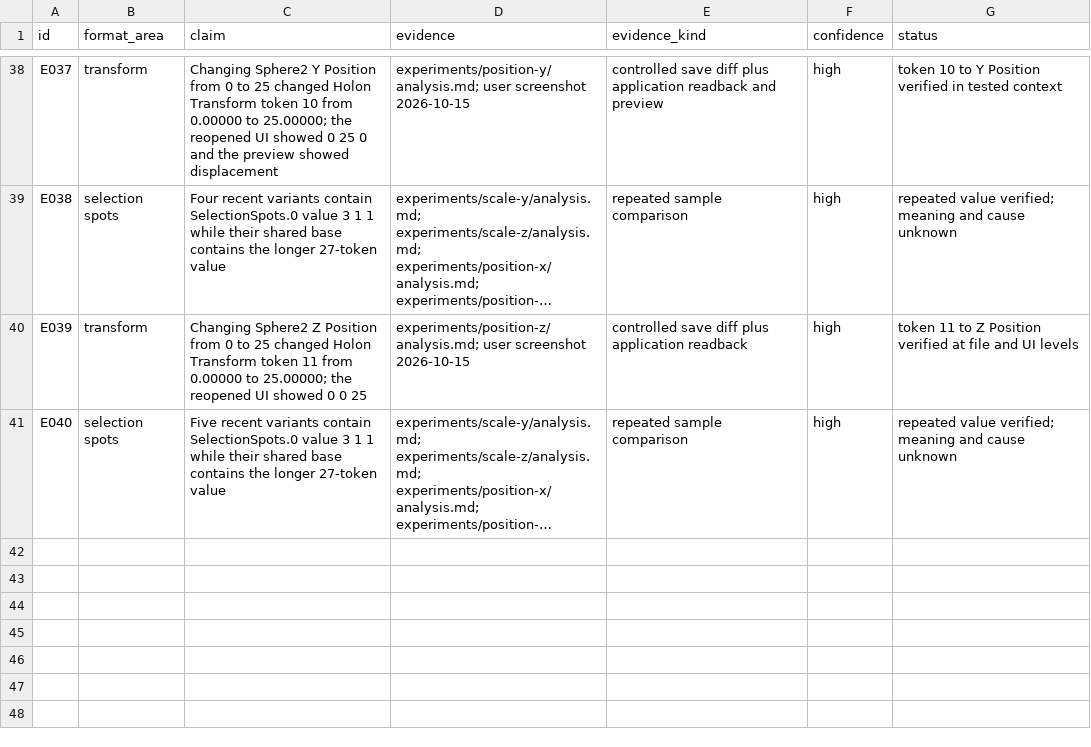
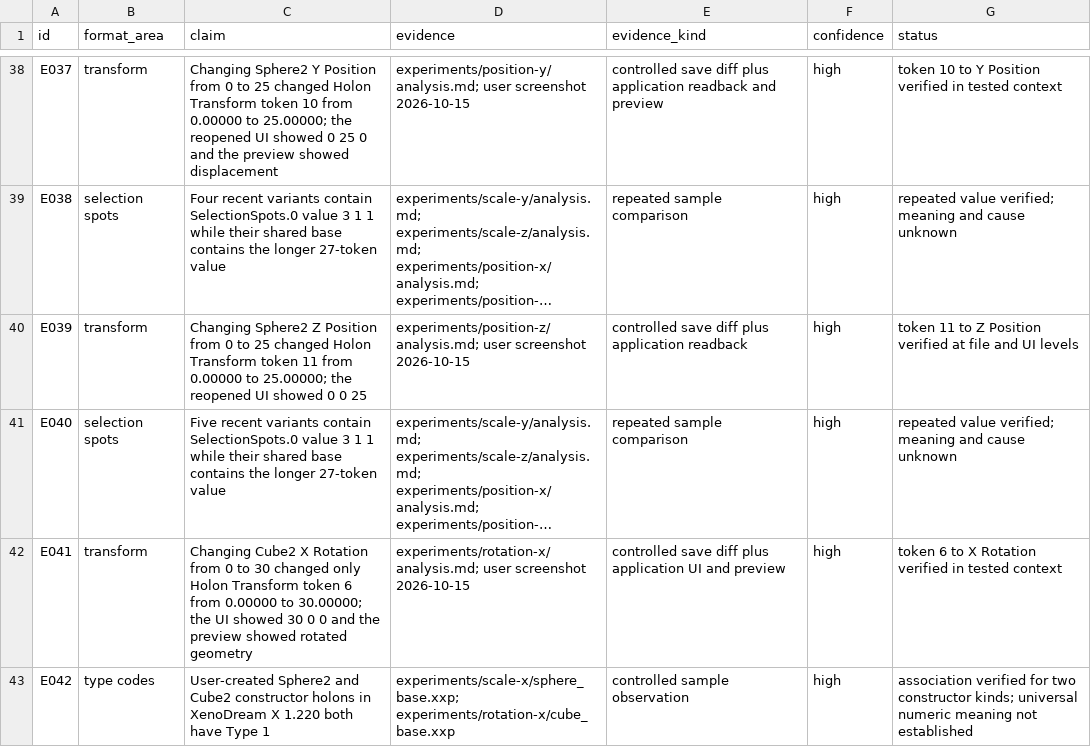
Before and after one commit to dmonachello/xenoAi, a TSV file: docs/format-evidence.tsv, drawn as a sheet; only a part is shown, gaps mark what is left out; long unchanged cells end in …; the diff names each change by its address in the sheet, - before the commit and + after, or states it on an @@ line.

Commit message:
test: verify cube X rotation mapping

```diff
--- a/docs/format-evidence.tsv
+++ b/docs/format-evidence.tsv
+row 42: E041 | transform | Changing Cube2 X Rotation from 0 to 30 changed only Holon Transform token 6 from 0.00000 to 30.00000; the UI showed 30 0 0 and the preview showed rotated geometry | experiments/rotation-x/analysis.md; user screenshot 2026-10-15 | controlled save diff plus application UI and preview | high | token 6 to X Rotation verified in tested context
+row 43: E042 | type codes | User-created Sphere2 and Cube2 constructor holons in XenoDream X 1.220 both have Type 1 | experiments/scale-x/sphere_base.xxp; experiments/rotation-x/cube_base.xxp | controlled sample observation | high | association verified for two constructor kinds; universal numeric meaning not established
```
Also changed, not shown: decisions.tsv, 6 other files.
